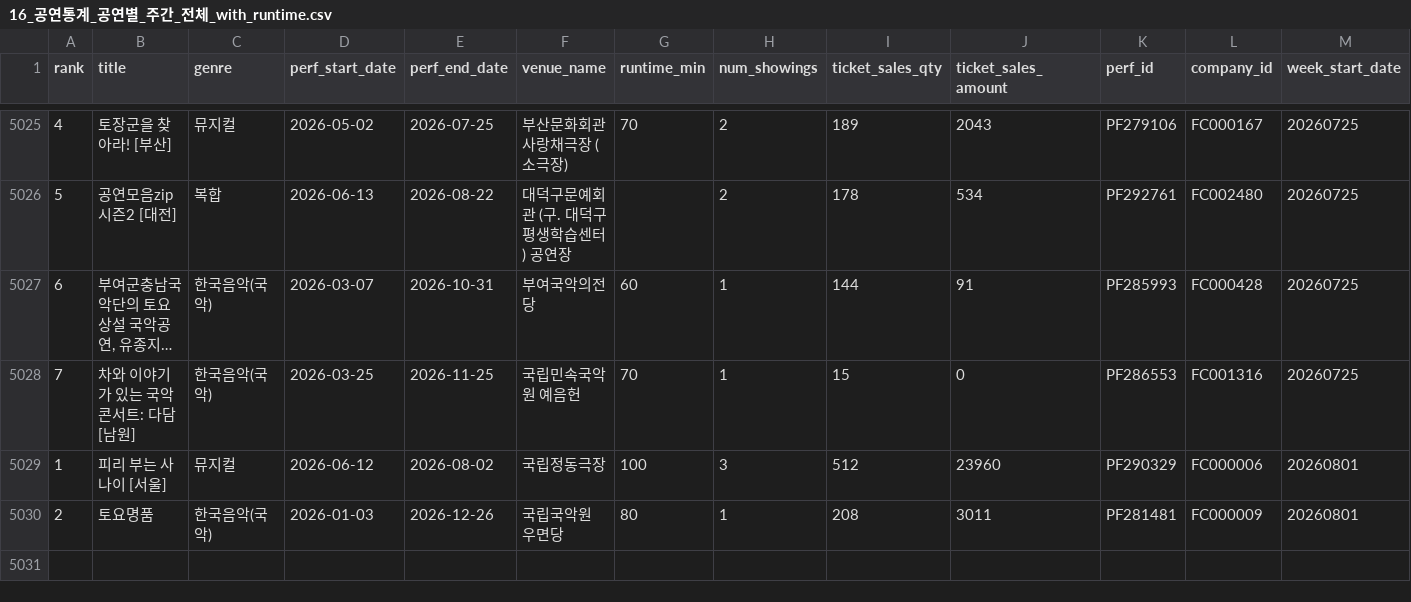
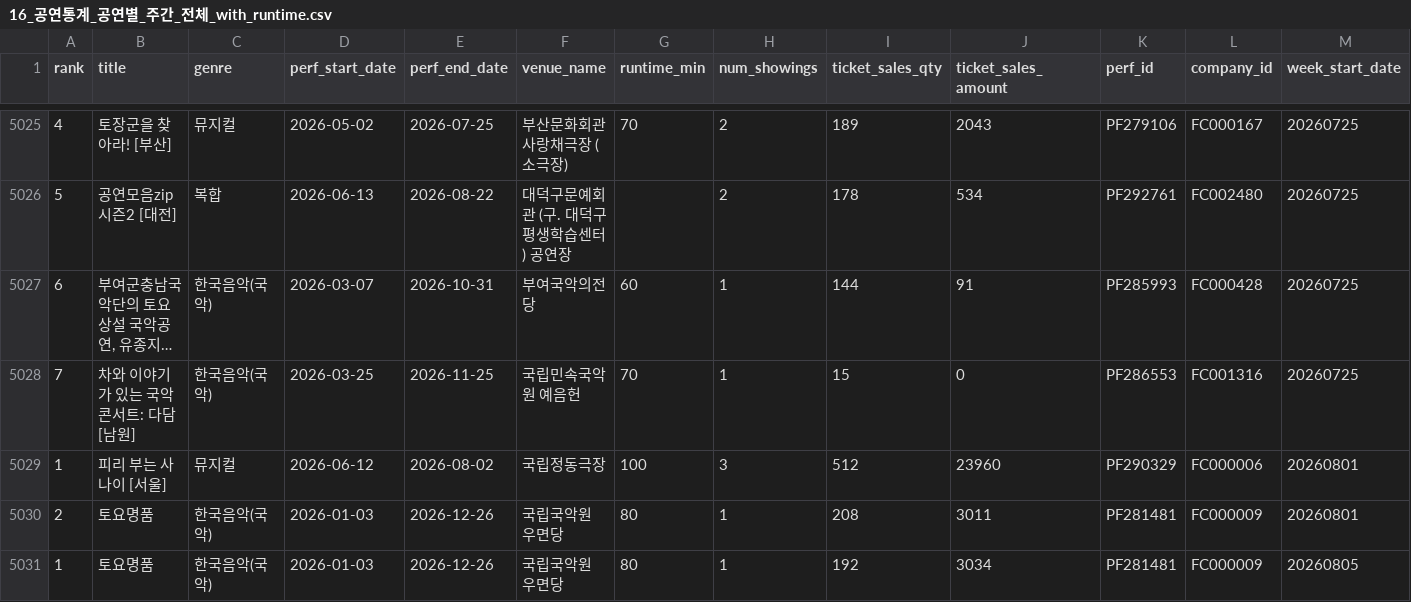
Before and after one commit to Seoyeon-Joo/kopis, a CSV file: data/16_공연통계_공연별_주간_전체_with_runtime.csv, drawn as a sheet; only a part is shown, gaps mark what is left out; long unchanged cells end in …; rows hold the shown columns only; the diff names each change by its address in the sheet, - before the commit and + after, or states it on an @@ line.

```diff
--- a/data/16_공연통계_공연별_주간_전체_with_runtime.csv
+++ b/data/16_공연통계_공연별_주간_전체_with_runtime.csv
+row 5031: 1 | 토요명품 | 한국음악(국악) | 2026-01-03 | 2026-12-26 | 국립국악원 우면당 | 80 | 1 | 192 | 3034 | PF281481 | FC000009 | 20260805
```
